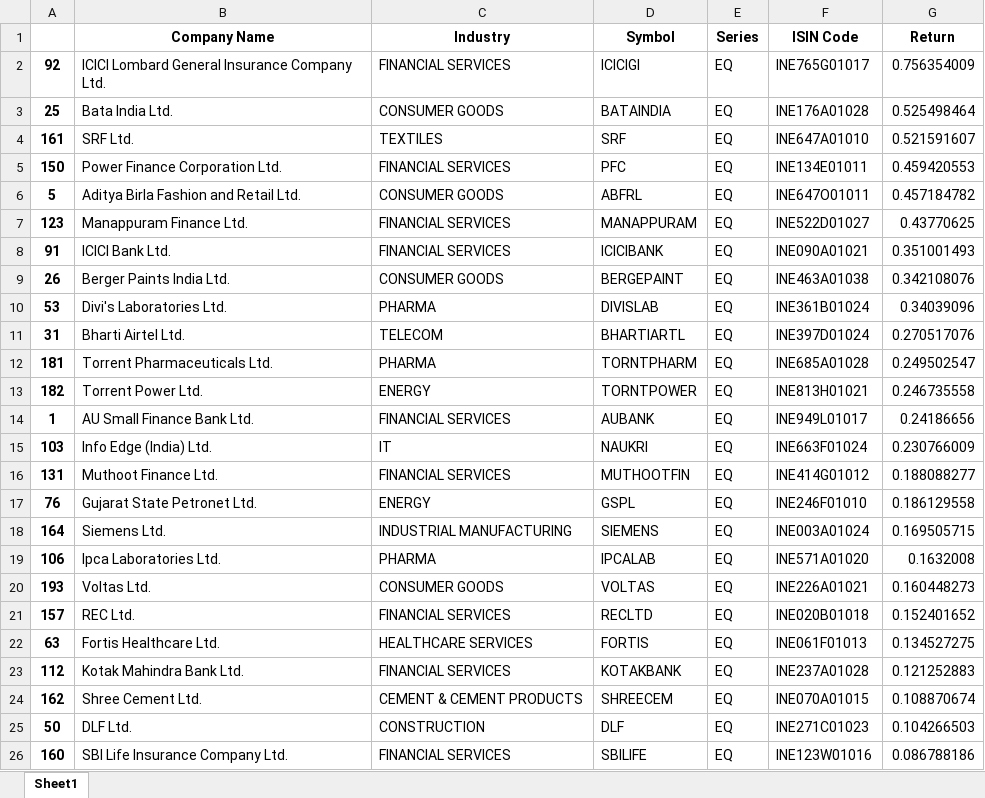
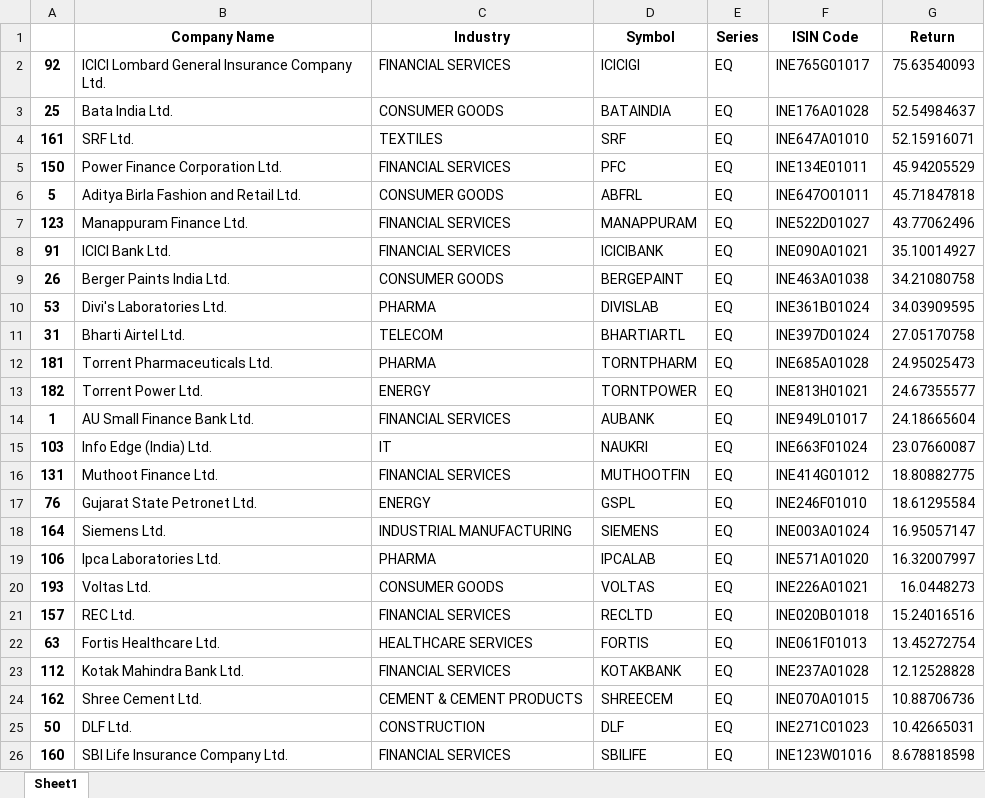
Before and after one commit to HarshilBhatia/Dwave, an Excel workbook: Returns.xlsx, sheet Sheet1, drawn as a sheet; values as stored, in another font and other column widths than the file's, no borders; charts and pictures not drawn; the diff names each change by its address in the sheet, - before the commit and + after, or states it on an @@ line.

```diff
--- a/Returns.xlsx (sheet Sheet1)
+++ b/Returns.xlsx (sheet Sheet1)
-G2 (Return): 0.756354009
+G2 (Return): 75.63540093
-G3 (Return): 0.525498464
+G3 (Return): 52.54984637
-G4 (Return): 0.521591607
+G4 (Return): 52.15916071
-G5 (Return): 0.459420553
+G5 (Return): 45.94205529
-G6 (Return): 0.457184782
+G6 (Return): 45.71847818
-G7 (Return): 0.43770625
+G7 (Return): 43.77062496
-G8 (Return): 0.351001493
+G8 (Return): 35.10014927
-G9 (Return): 0.342108076
+G9 (Return): 34.21080758
-G10 (Return): 0.34039096
+G10 (Return): 34.03909595
-G11 (Return): 0.270517076
+G11 (Return): 27.05170758
-G12 (Return): 0.249502547
+G12 (Return): 24.95025473
-G13 (Return): 0.246735558
+G13 (Return): 24.67355577
-G14 (Return): 0.24186656
+G14 (Return): 24.18665604
-G15 (Return): 0.230766009
+G15 (Return): 23.07660087
-G16 (Return): 0.188088277
+G16 (Return): 18.80882775
-G17 (Return): 0.186129558
+G17 (Return): 18.61295584
-G18 (Return): 0.169505715
+G18 (Return): 16.95057147
-G19 (Return): 0.1632008
+G19 (Return): 16.32007997
-G20 (Return): 0.160448273
+G20 (Return): 16.0448273
-G21 (Return): 0.152401652
+G21 (Return): 15.24016516
-G22 (Return): 0.134527275
+G22 (Return): 13.45272754
-G23 (Return): 0.121252883
+G23 (Return): 12.12528828
-G24 (Return): 0.108870674
+G24 (Return): 10.88706736
-G25 (Return): 0.104266503
+G25 (Return): 10.42665031
-G26 (Return): 0.086788186
+G26 (Return): 8.678818598
```
Also changed, not shown: charts or pictures, covariance1.xlsx.
